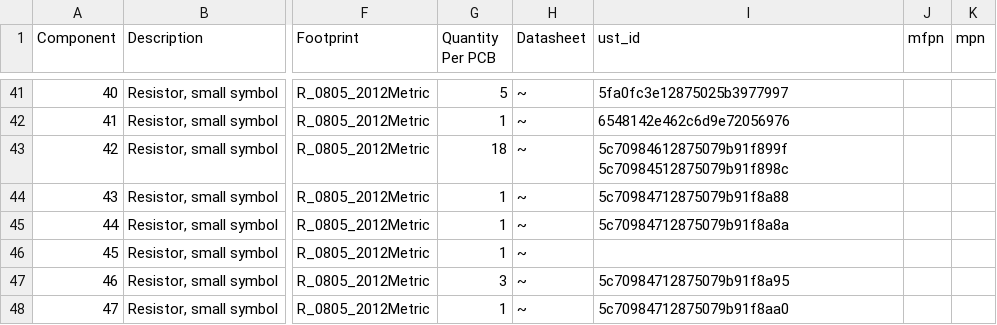
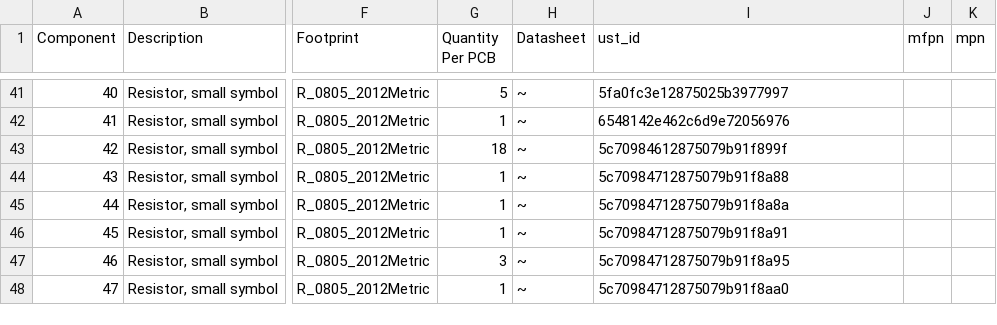
Before and after one commit to mlab-modules/BATDATUNIT01, a CSV file: hw/cam_profi/assembly/BATDATUNIT01-bom.csv, drawn as a sheet; only a part is shown, gaps mark what is left out; the diff names each change by its address in the sheet, - before the commit and + after, or states it on an @@ line.

```diff
--- a/hw/cam_profi/assembly/BATDATUNIT01-bom.csv
+++ b/hw/cam_profi/assembly/BATDATUNIT01-bom.csv
-I43 (ust_id): 5c70984612875079b91f899f 5c70984512875079b91f898c
+I43 (ust_id): 5c70984612875079b91f899f
-I46 (ust_id): (empty)
+I46 (ust_id): 5c70984712875079b91f8a91
```
Also changed, not shown: hw/cam_profi/assembly/BATDATUNIT01-bom_nogroup.csv, hw/cam_profi/assembly/PnP/BATDATUNIT01_cpl_both_pos.csv, 25 other files.
